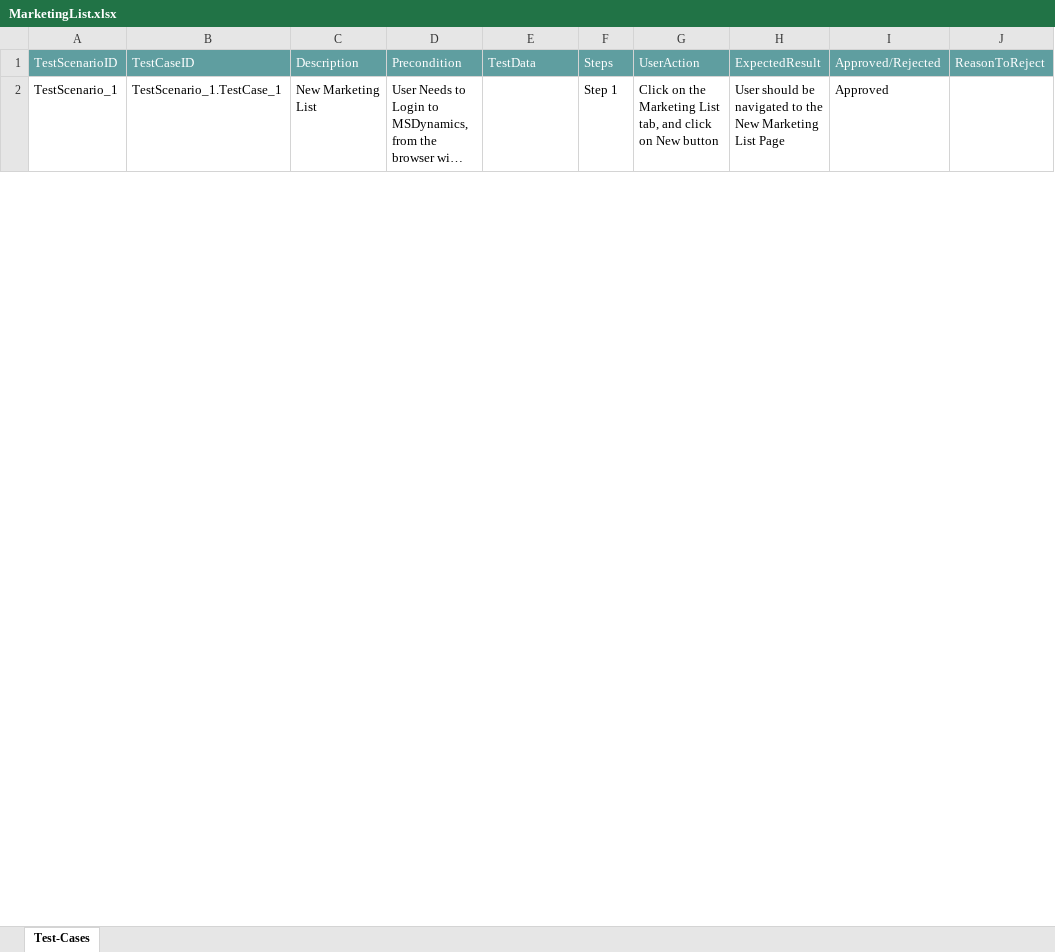
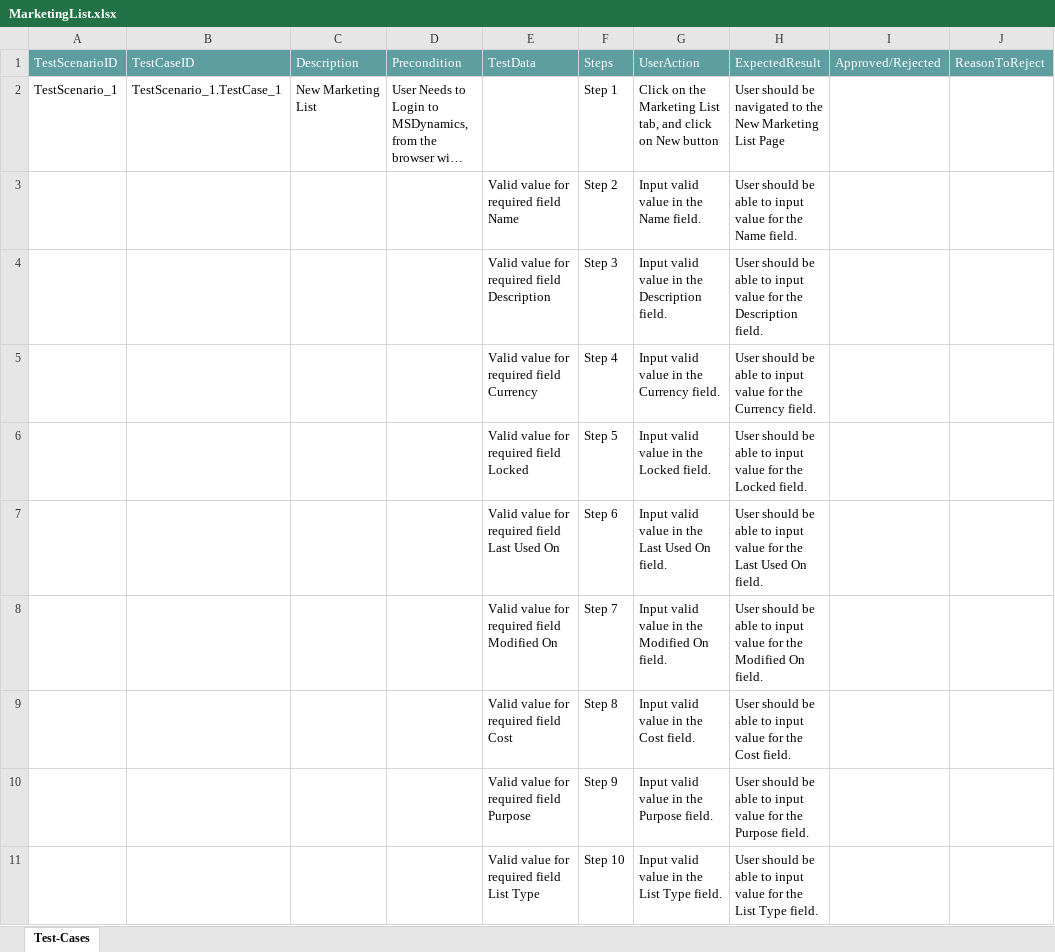
Before and after one commit to ShaikMohamedIrfan/MSD, an Excel workbook: MarketingList.xlsx, sheet Test-Cases, drawn as a sheet; only a part is shown; long unchanged cells end in …; values as stored, in another font and other column widths than the file's, no borders; table styles not drawn; the diff covers the shown part only; the diff names each change by its address in the sheet, - before the commit and + after, or states it on an @@ line.

Commit message:
Initial Commit for Verification of Test cases

```diff
--- a/MarketingList.xlsx (sheet Test-Cases)
+++ b/MarketingList.xlsx (sheet Test-Cases)
-I2: Approved
+I2: (empty)
@@ row 3 unhidden:  |  |  |  | Valid value for required field Name | Step 2 | Input valid value in the Name field. | User should be able to input value for the Name field. @@
@@ row 4 unhidden:  |  |  |  | Valid value for required field Description | Step 3 | Input valid value in the Description field. | User should be able to input value for the Description field. @@
@@ row 5 unhidden:  |  |  |  | Valid value for required field Currency | Step 4 | Input valid value in the Currency field. | User should be able to input value for the Currency field. @@
@@ row 6 unhidden:  |  |  |  | Valid value for required field Locked | Step 5 | Input valid value in the Locked field. | User should be able to input value for the Locked field. @@
@@ row 7 unhidden:  |  |  |  | Valid value for required field Last Used On | Step 6 | Input valid value in the Last Used On field. | User should be able to input value for the Last Used On field. @@
@@ row 8 unhidden:  |  |  |  | Valid value for required field Modified On | Step 7 | Input valid value in the Modified On field. | User should be able to input value for the Modified On field. @@
@@ row 9 unhidden:  |  |  |  | Valid value for required field Cost | Step 8 | Input valid value in the Cost field. | User should be able to input value for the Cost field. @@
@@ row 10 unhidden:  |  |  |  | Valid value for required field Purpose | Step 9 | Input valid value in the Purpose field. | User should be able to input value for the Purpose field. @@
@@ row 11 unhidden:  |  |  |  | Valid value for required field List Type | Step 10 | Input valid value in the List Type field. | User should be able to input value for the List Type field. @@
```
Also changed, not shown: 6 added rows, 18 hidden or unhidden rows and 3 edited cells elsewhere in this sheet.
